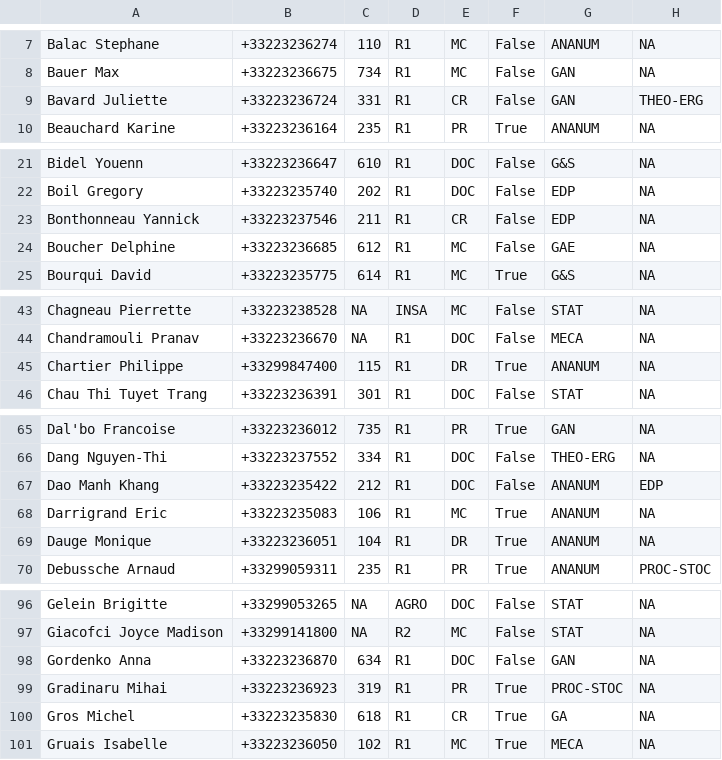
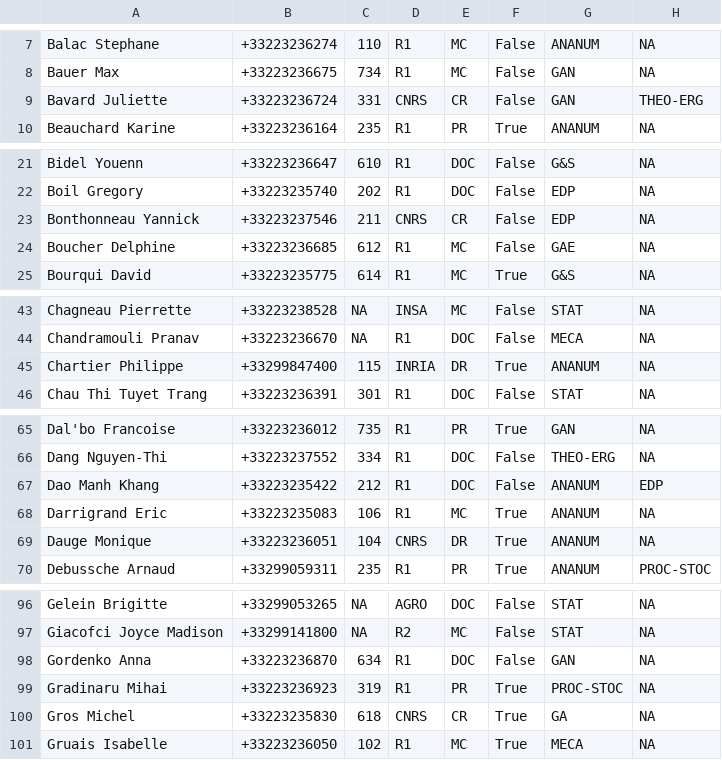
Before and after one commit to ABommel/big-data, a CSV file: data/irmar.csv, drawn as a sheet; only a part is shown, gaps mark what is left out; the diff covers the shown part only.

```diff
--- a/data/irmar.csv
+++ b/data/irmar.csv
@@ -8,3 +8,3 @@ Balac Stephane;+33223236274;110;R1;MC;False;ANANUM;NA
 Bauer Max;+33223236675;734;R1;MC;False;GAN;NA
-Bavard Juliette;+33223236724;331;R1;CR;False;GAN;THEO-ERG
+Bavard Juliette;+33223236724;331;CNRS;CR;False;GAN;THEO-ERG
 Beauchard Karine;+33223236164;235;R1;PR;True;ANANUM;NA
@@ -22,3 +22,3 @@ Bidel Youenn;+33223236647;610;R1;DOC;False;G&S;NA
 Boil Gregory;+33223235740;202;R1;DOC;False;EDP;NA
-Bonthonneau Yannick;+33223237546;211;R1;CR;False;EDP;NA
+Bonthonneau Yannick;+33223237546;211;CNRS;CR;False;EDP;NA
 Boucher Delphine;+33223236685;612;R1;MC;False;GAE;NA
@@ -44,3 +44,3 @@ Chagneau Pierrette;+33223238528;NA;INSA;MC;False;STAT;NA
 Chandramouli Pranav;+33223236670;NA;R1;DOC;False;MECA;NA
-Chartier Philippe;+33299847400;115;R1;DR;True;ANANUM;NA
+Chartier Philippe;+33299847400;115;INRIA;DR;True;ANANUM;NA
 Chau Thi Tuyet Trang;+33223236391;301;R1;DOC;False;STAT;NA
@@ -68,3 +68,3 @@ Dao Manh Khang;+33223235422;212;R1;DOC;False;ANANUM;EDP
 Darrigrand Eric;+33223235083;106;R1;MC;True;ANANUM;NA
-Dauge Monique;+33223236051;104;R1;DR;True;ANANUM;NA
+Dauge Monique;+33223236051;104;CNRS;DR;True;ANANUM;NA
 Debussche Arnaud;+33299059311;235;R1;PR;True;ANANUM;PROC-STOC
@@ -99,3 +99,3 @@ Gordenko Anna;+33223236870;634;R1;DOC;False;GAN;NA
 Gradinaru Mihai;+33223236923;319;R1;PR;True;PROC-STOC;NA
-Gros Michel;+33223235830;618;R1;CR;True;GA;NA
+Gros Michel;+33223235830;618;CNRS;CR;True;GA;NA
 Gruais Isabelle;+33223236050;102;R1;MC;True;MECA;NA
```
Also changed, not shown: 12 edited cells elsewhere in this file.
